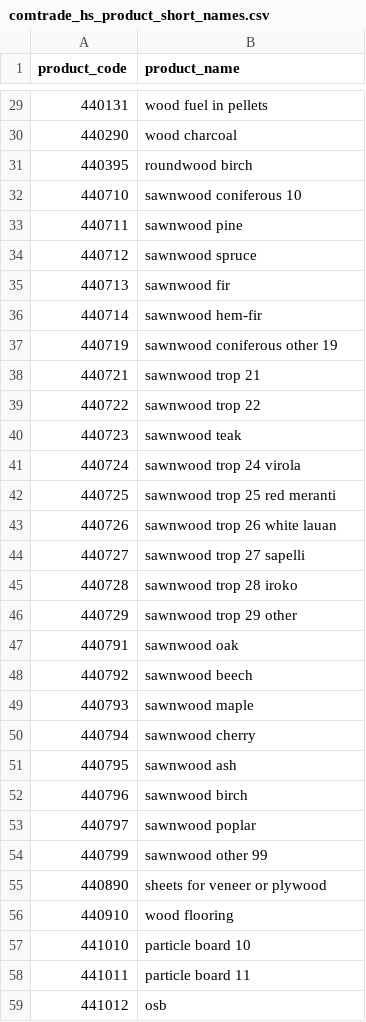
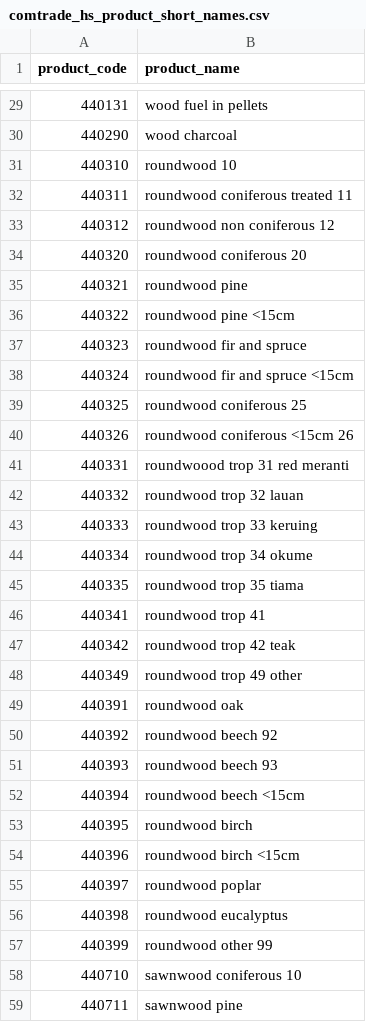
Before and after one commit to paulrougieux/biotrade, a CSV file: biotrade/config_data/comtrade_hs_product_short_names.csv, drawn as a sheet; only a part is shown, gaps mark what is left out; the shorter side is filled out with more unchanged rows.

Commit message:
Add short names for roundwood

```diff
--- a/biotrade/config_data/comtrade_hs_product_short_names.csv
+++ b/biotrade/config_data/comtrade_hs_product_short_names.csv
@@ -30,3 +30,29 @@ product_code,product_name
 440290,wood charcoal
+440310,roundwood 10
+440311,roundwood coniferous treated 11
+440312,roundwood non coniferous 12
+440320,roundwood coniferous 20
+440321,roundwood pine
+440322,roundwood pine <15cm
+440323,roundwood fir and spruce
+440324,roundwood fir and spruce <15cm
+440325,roundwood coniferous 25
+440326,roundwood coniferous <15cm 26
+440331,roundwoood trop 31 red meranti
+440332,roundwood trop 32 lauan
+440333,roundwood trop 33 keruing
+440334,roundwood trop 34 okume
+440335,roundwood trop 35 tiama
+440341,roundwood trop 41
+440342,roundwood trop 42 teak
+440349,roundwood trop 49 other
+440391,roundwood oak
+440392,roundwood beech 92
+440393,roundwood beech 93
+440394,roundwood beech <15cm
 440395,roundwood birch
+440396,roundwood birch <15cm
+440397,roundwood poplar
+440398,roundwood eucalyptus
+440399,roundwood other 99
 440710,sawnwood coniferous 10
```
